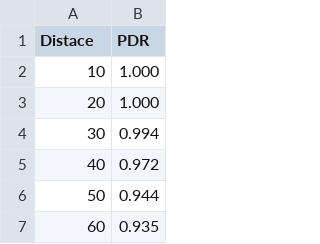
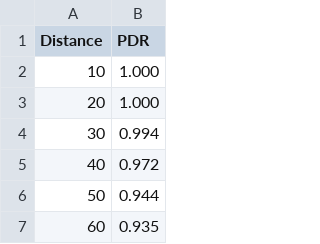
Before and after one commit to Henok100/PythonJorunal, a CSV file: with_obstacle_Artificial.csv, drawn as a sheet; only a part is shown.

```diff
--- a/with_obstacle_Artificial.csv
+++ b/with_obstacle_Artificial.csv
@@ -1,2 +1,2 @@
-Distace, PDR
+Distance,PDR
 10,	1.000
```
Also changed, not shown: with_obstacle_Real.csv, 1 other file.
